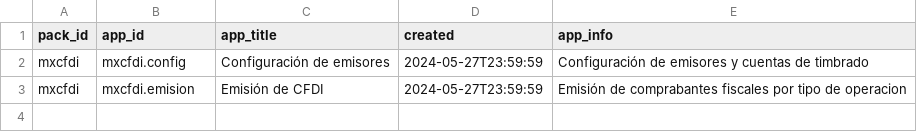
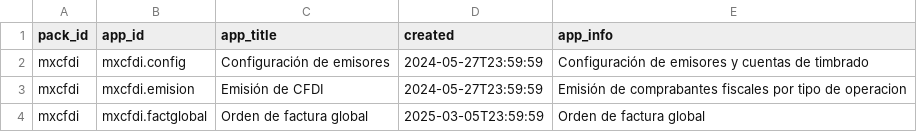
Before and after one commit to Induxsoft/mxcfdi, a CSV file: src/mxcfdi/_install/app_info/sys_app_catalog.csv, drawn as a sheet; the diff names each change by its address in the sheet, - before the commit and + after, or states it on an @@ line.

```diff
--- a/src/mxcfdi/_install/app_info/sys_app_catalog.csv
+++ b/src/mxcfdi/_install/app_info/sys_app_catalog.csv
+row 4: mxcfdi | mxcfdi.factglobal | Orden de factura global | 2025-03-05T23:59:59 | Orden de factura global
```
Also changed, not shown: src/mxcfdi/_install/app_info/sys_app_item_action.csv, src/mxcfdi/_install/initial_data/sitem.csv, 9 other files.
